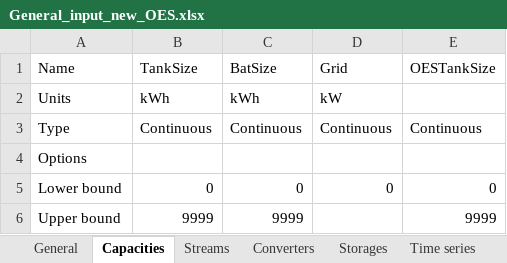
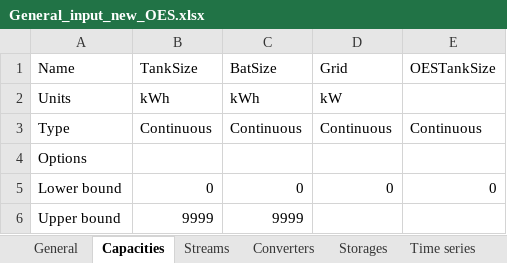
Before and after one commit to gmomo/python-ehub, an Excel workbook: excel_files/General_input_new_OES.xlsx, sheet Capacities, drawn as a sheet; values as stored, in another font and other column widths than the file's, no borders; the diff names each change by its address in the sheet, - before the commit and + after, or states it on an @@ line.

```diff
--- a/excel_files/General_input_new_OES.xlsx (sheet Capacities)
+++ b/excel_files/General_input_new_OES.xlsx (sheet Capacities)
-E6 (OESTankSize): 9999
+E6 (OESTankSize): (empty)
```
Also changed, not shown: sheet Time series, sheet Converters, sheet Streams, sheet Storages.
